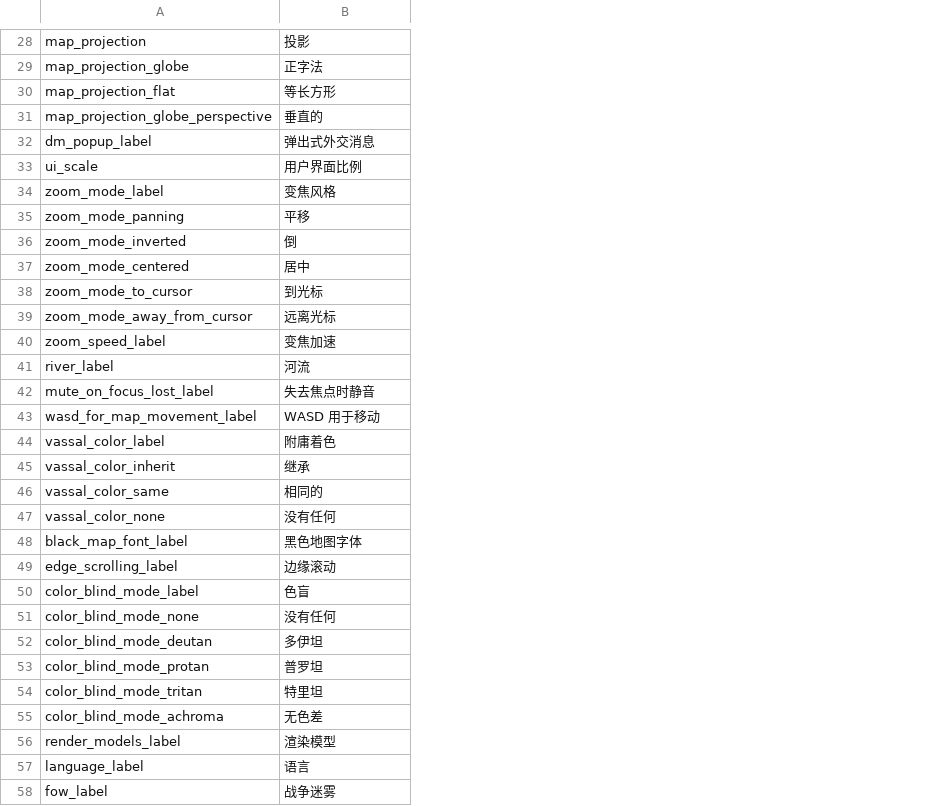
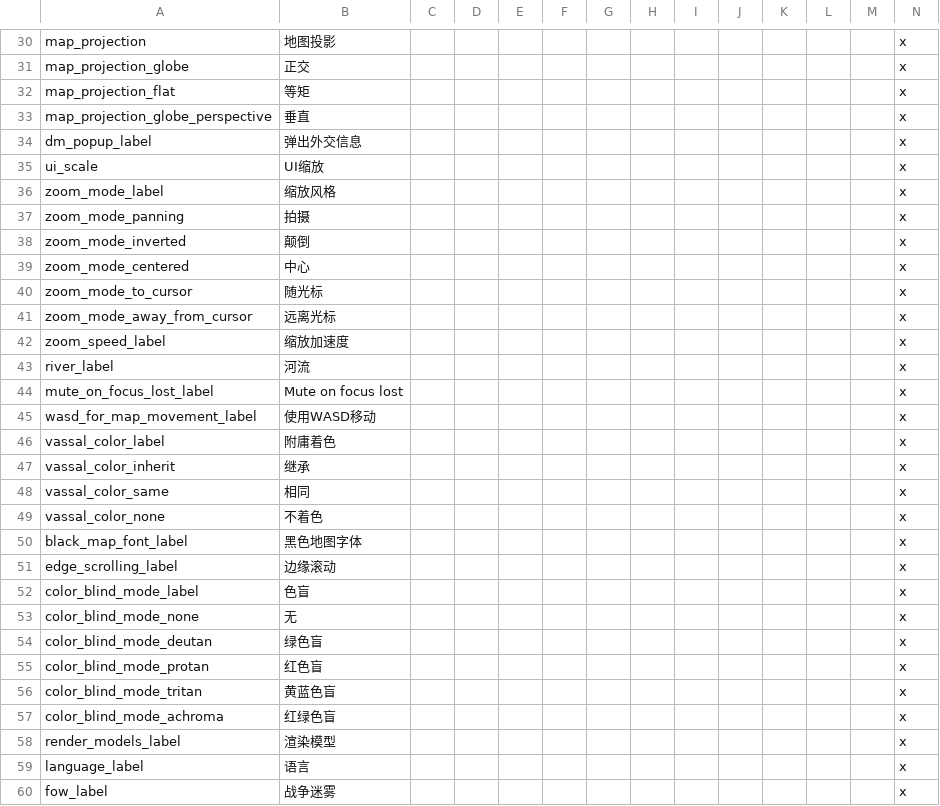
Before and after one commit to schombert/Project-Alice, a CSV file: assets/localisation/zh-CN/settings.csv, drawn as a sheet; only a part is shown, gaps mark what is left out; addresses are those after the commit; the diff covers the shown part only; the diff names each change by its address in the sheet, - before the commit and + after, or states it on an @@ line.

```diff
--- a/assets/localisation/zh-CN/settings.csv
+++ b/assets/localisation/zh-CN/settings.csv
+column C, empty
+column D, empty
+column E, empty
+column F, empty
+column G, empty
+column H, empty
+column I, empty
+column J, empty
+column K, empty
+column L, empty
+column M, empty
+column N, rows 30-60: all x
-B30: 投影
+B30: 地图投影
-B31: 正字法
+B31: 正交
-B32: 等长方形
+B32: 等矩
-B33: 垂直的
+B33: 垂直
-B34: 弹出式外交消息
+B34: 弹出外交信息
-B35: 用户界面比例
+B35: UI缩放
-B36: 变焦风格
+B36: 缩放风格
-B37: 平移
+B37: 拍摄
-B38: 倒
+B38: 颠倒
-B39: 居中
+B39: 中心
-B40: 到光标
+B40: 随光标
-B42: 变焦加速
+B42: 缩放加速度
-B44: 失去焦点时静音
+B44: Mute on focus lost
-B45: WASD 用于移动
+B45: 使用WASD移动
-B48: 相同的
+B48: 相同
-B49: 没有任何
+B49: 不着色
-B53: 没有任何
+B53: 无
-B54: 多伊坦
+B54: 绿色盲
-B55: 普罗坦
+B55: 红色盲
-B56: 特里坦
+B56: 黄蓝色盲
-B57: 无色差
+B57: 红绿色盲
```
Also changed, not shown: 4 added rows, 2 removed rows and 30 edited cells elsewhere in this file, assets/localisation/zh-CN/dates.csv, assets/localisation/zh-CN/mapmodes.csv, 8 other files.
